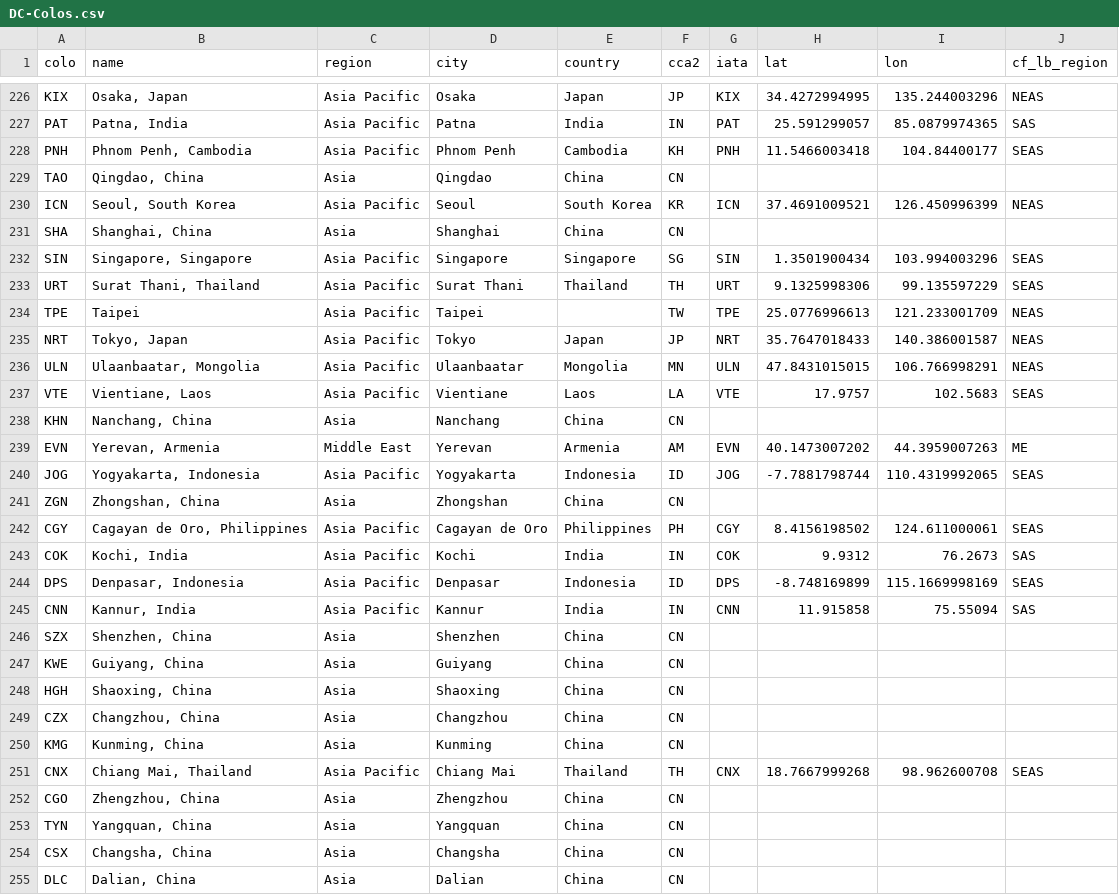
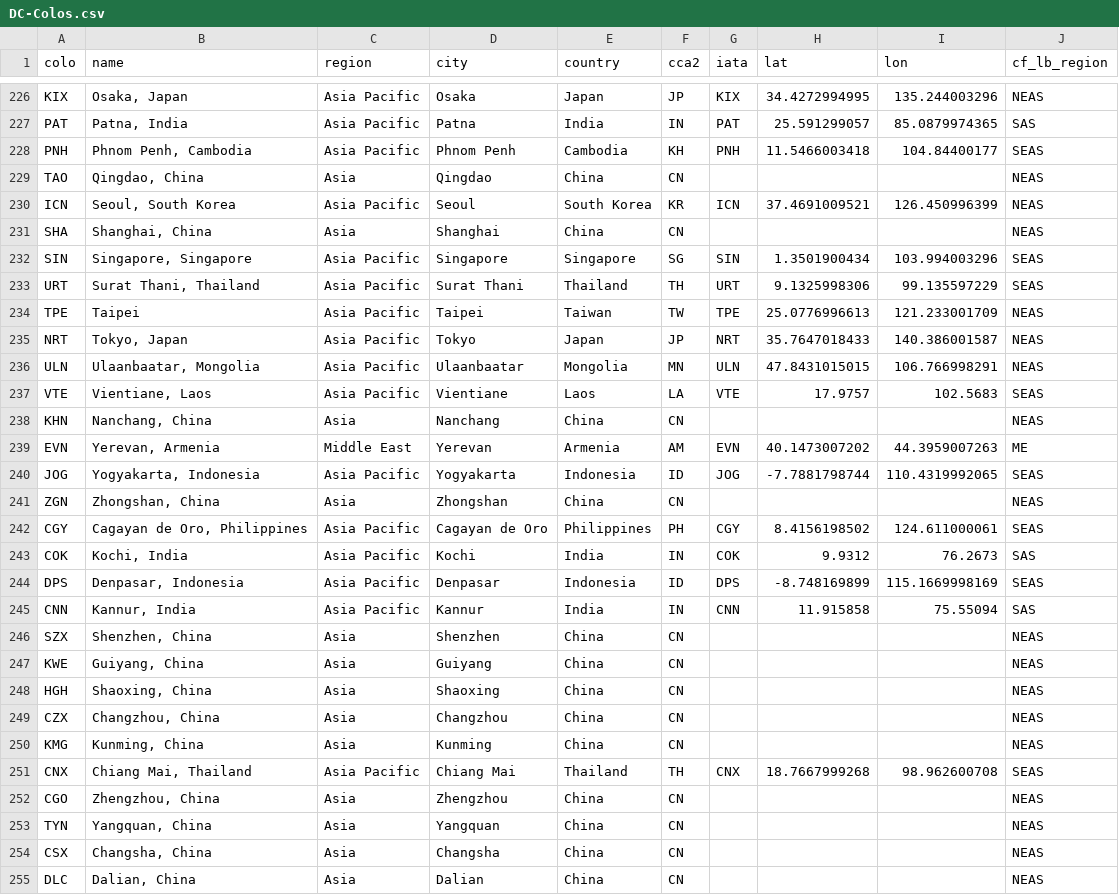
Before and after one commit to troymjones/cloudflare-colo-list, a CSV file: DC-Colos.csv, drawn as a sheet; only a part is shown, gaps mark what is left out; the diff covers the shown part only.

```diff
--- a/DC-Colos.csv
+++ b/DC-Colos.csv
@@ -228,8 +228,8 @@ PAT,"Patna, India",Asia Pacific,Patna,India,IN,PAT,25.591299057,85.0879974365,SA
 PNH,"Phnom Penh, Cambodia",Asia Pacific,Phnom Penh,Cambodia,KH,PNH,11.5466003418,104.84400177,SEAS
-TAO,"Qingdao, China",Asia,Qingdao,China,CN,,,,
+TAO,"Qingdao, China",Asia,Qingdao,China,CN,,,,NEAS
 ICN,"Seoul, South Korea",Asia Pacific,Seoul,South Korea,KR,ICN,37.4691009521,126.450996399,NEAS
-SHA,"Shanghai, China",Asia,Shanghai,China,CN,,,,
+SHA,"Shanghai, China",Asia,Shanghai,China,CN,,,,NEAS
 SIN,"Singapore, Singapore",Asia Pacific,Singapore,Singapore,SG,SIN,1.3501900434,103.994003296,SEAS
 URT,"Surat Thani, Thailand",Asia Pacific,Surat Thani,Thailand,TH,URT,9.1325998306,99.135597229,SEAS
-TPE,Taipei,Asia Pacific,Taipei,,TW,TPE,25.0776996613,121.233001709,NEAS
+TPE,Taipei,Asia Pacific,Taipei,Taiwan,TW,TPE,25.0776996613,121.233001709,NEAS
 NRT,"Tokyo, Japan",Asia Pacific,Tokyo,Japan,JP,NRT,35.7647018433,140.386001587,NEAS
@@ -237,6 +237,6 @@ ULN,"Ulaanbaatar, Mongolia",Asia Pacific,Ulaanbaatar,Mongolia,MN,ULN,47.84310150
 VTE,"Vientiane, Laos",Asia Pacific,Vientiane,Laos,LA,VTE,17.9757,102.5683,SEAS
-KHN,"Nanchang, China",Asia,Nanchang,China,CN,,,,
+KHN,"Nanchang, China",Asia,Nanchang,China,CN,,,,NEAS
 EVN,"Yerevan, Armenia",Middle East,Yerevan,Armenia,AM,EVN,40.1473007202,44.3959007263,ME
 JOG,"Yogyakarta, Indonesia",Asia Pacific,Yogyakarta,Indonesia,ID,JOG,-7.7881798744,110.4319992065,SEAS
-ZGN,"Zhongshan, China",Asia,Zhongshan,China,CN,,,,
+ZGN,"Zhongshan, China",Asia,Zhongshan,China,CN,,,,NEAS
 CGY,"Cagayan de Oro, Philippines",Asia Pacific,Cagayan de Oro,Philippines,PH,CGY,8.4156198502,124.611000061,SEAS
@@ -245,11 +245,11 @@ DPS,"Denpasar, Indonesia",Asia Pacific,Denpasar,Indonesia,ID,DPS,-8.748169899,11
 CNN,"Kannur, India",Asia Pacific,Kannur,India,IN,CNN,11.915858,75.55094,SAS
-SZX,"Shenzhen, China",Asia,Shenzhen,China,CN,,,,
-KWE,"Guiyang, China",Asia,Guiyang,China,CN,,,,
-HGH,"Shaoxing, China",Asia,Shaoxing,China,CN,,,,
-CZX,"Changzhou, China",Asia,Changzhou,China,CN,,,,
-KMG,"Kunming, China",Asia,Kunming,China,CN,,,,
+SZX,"Shenzhen, China",Asia,Shenzhen,China,CN,,,,NEAS
+KWE,"Guiyang, China",Asia,Guiyang,China,CN,,,,NEAS
+HGH,"Shaoxing, China",Asia,Shaoxing,China,CN,,,,NEAS
+CZX,"Changzhou, China",Asia,Changzhou,China,CN,,,,NEAS
+KMG,"Kunming, China",Asia,Kunming,China,CN,,,,NEAS
 CNX,"Chiang Mai, Thailand",Asia Pacific,Chiang Mai,Thailand,TH,CNX,18.7667999268,98.962600708,SEAS
-CGO,"Zhengzhou, China",Asia,Zhengzhou,China,CN,,,,
-TYN,"Yangquan, China",Asia,Yangquan,China,CN,,,,
-CSX,"Changsha, China",Asia,Changsha,China,CN,,,,
-DLC,"Dalian, China",Asia,Dalian,China,CN,,,,
+CGO,"Zhengzhou, China",Asia,Zhengzhou,China,CN,,,,NEAS
+TYN,"Yangquan, China",Asia,Yangquan,China,CN,,,,NEAS
+CSX,"Changsha, China",Asia,Changsha,China,CN,,,,NEAS
+DLC,"Dalian, China",Asia,Dalian,China,CN,,,,NEAS
```
Also changed, not shown: 22 edited cells elsewhere in this file, 8 other files.
